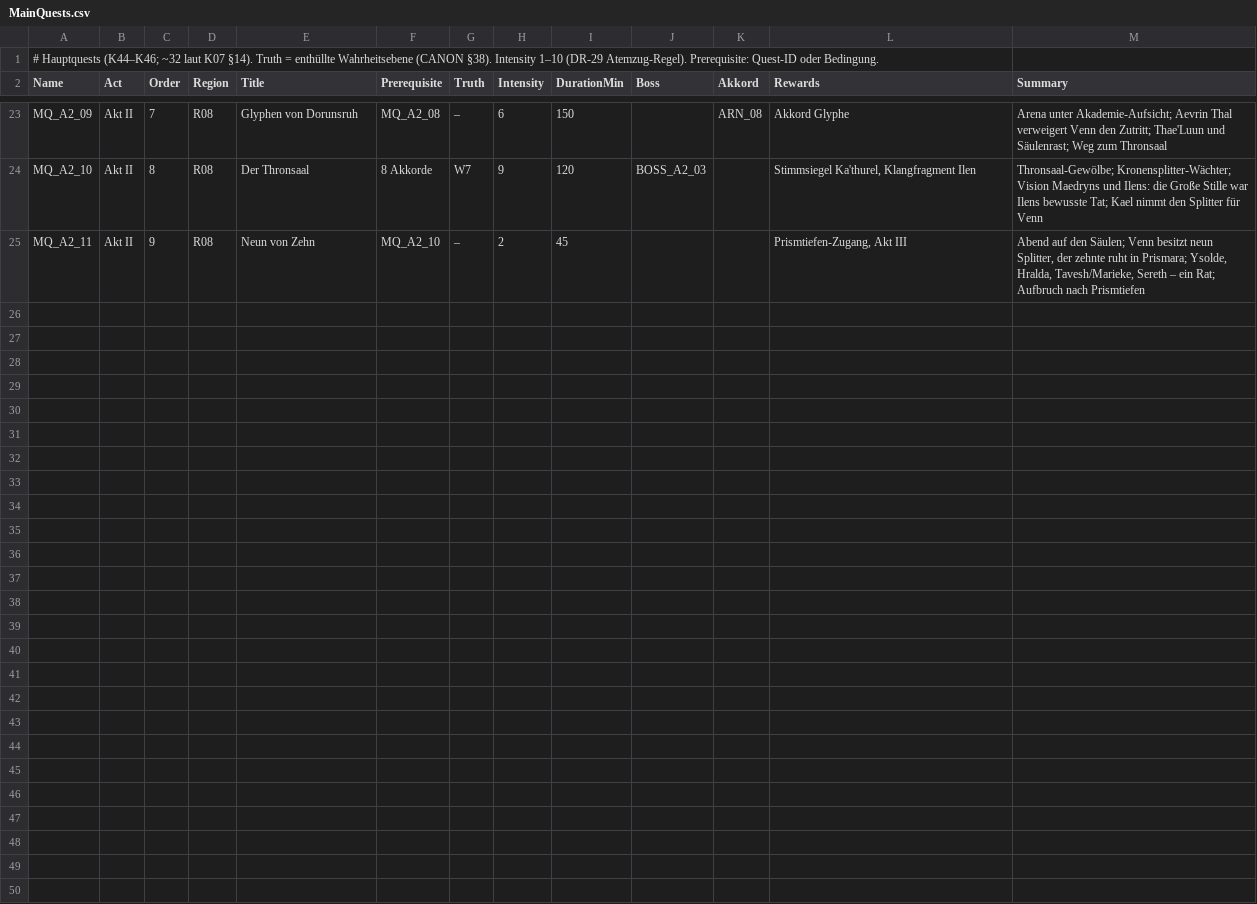
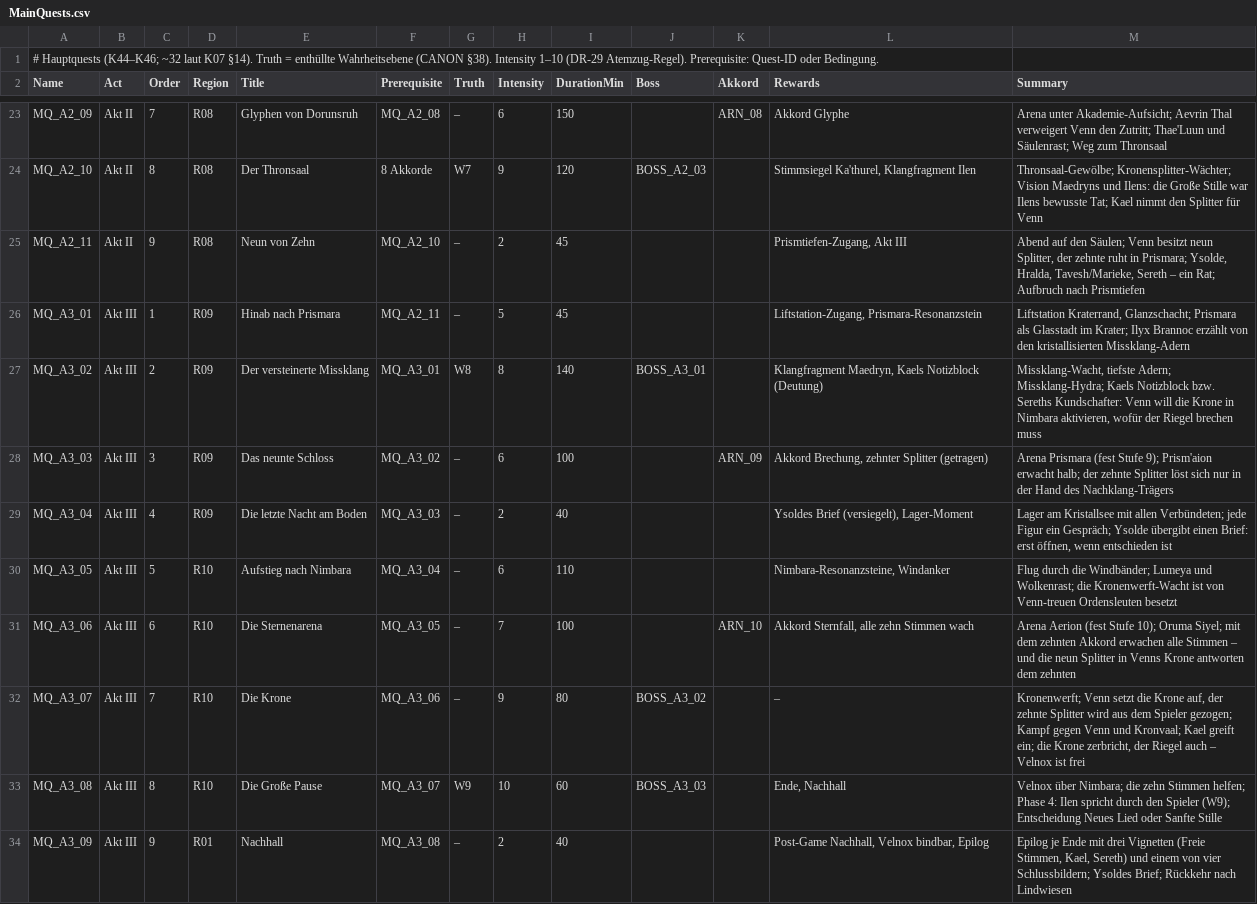
Before and after one commit to LukiSpooky/AETHRIS-Echobound, a CSV file: Data/Quests/MainQuests.csv, drawn as a sheet; only a part is shown, gaps mark what is left out.

```diff
--- a/Data/Quests/MainQuests.csv
+++ b/Data/Quests/MainQuests.csv
@@ -25 +25,10 @@ MQ_A2_10,Akt II,8,R08,Der Thronsaal,8 Akkorde,W7,9,120,BOSS_A2_03,,"Stimmsiegel
 MQ_A2_11,Akt II,9,R08,Neun von Zehn,MQ_A2_10,–,2,45,,,"Prismtiefen-Zugang, Akt III","Abend auf den Säulen; Venn besitzt neun Splitter, der zehnte ruht in Prismara; Ysolde, Hralda, Tavesh/Marieke, Sereth – ein Rat; Aufbruch nach Prismtiefen"
+MQ_A3_01,Akt III,1,R09,Hinab nach Prismara,MQ_A2_11,–,5,45,,,"Liftstation-Zugang, Prismara-Resonanzstein","Liftstation Kraterrand, Glanzschacht; Prismara als Glasstadt im Krater; Ilyx Brannoc erzählt von den kristallisierten Missklang-Adern"
+MQ_A3_02,Akt III,2,R09,Der versteinerte Missklang,MQ_A3_01,W8,8,140,BOSS_A3_01,,"Klangfragment Maedryn, Kaels Notizblock (Deutung)","Missklang-Wacht, tiefste Adern; Missklang-Hydra; Kaels Notizblock bzw. Sereths Kundschafter: Venn will die Krone in Nimbara aktivieren, wofür der Riegel brechen muss"
+MQ_A3_03,Akt III,3,R09,Das neunte Schloss,MQ_A3_02,–,6,100,,ARN_09,"Akkord Brechung, zehnter Splitter (getragen)","Arena Prismara (fest Stufe 9); Prism'aion erwacht halb; der zehnte Splitter löst sich nur in der Hand des Nachklang-Trägers"
+MQ_A3_04,Akt III,4,R09,Die letzte Nacht am Boden,MQ_A3_03,–,2,40,,,"Ysoldes Brief (versiegelt), Lager-Moment","Lager am Kristallsee mit allen Verbündeten; jede Figur ein Gespräch; Ysolde übergibt einen Brief: erst öffnen, wenn entschieden ist"
+MQ_A3_05,Akt III,5,R10,Aufstieg nach Nimbara,MQ_A3_04,–,6,110,,,"Nimbara-Resonanzsteine, Windanker","Flug durch die Windbänder; Lumeya und Wolkenrast; die Kronenwerft-Wacht ist von Venn-treuen Ordensleuten besetzt"
+MQ_A3_06,Akt III,6,R10,Die Sternenarena,MQ_A3_05,–,7,100,,ARN_10,"Akkord Sternfall, alle zehn Stimmen wach","Arena Aerion (fest Stufe 10); Oruma Siyel; mit dem zehnten Akkord erwachen alle Stimmen – und die neun Splitter in Venns Krone antworten dem zehnten"
+MQ_A3_07,Akt III,7,R10,Die Krone,MQ_A3_06,–,9,80,BOSS_A3_02,,"–","Kronenwerft; Venn setzt die Krone auf, der zehnte Splitter wird aus dem Spieler gezogen; Kampf gegen Venn und Kronvaal; Kael greift ein; die Krone zerbricht, der Riegel auch – Velnox ist frei"
+MQ_A3_08,Akt III,8,R10,Die Große Pause,MQ_A3_07,W9,10,60,BOSS_A3_03,,"Ende, Nachhall","Velnox über Nimbara; die zehn Stimmen helfen; Phase 4: Ilen spricht durch den Spieler (W9); Entscheidung Neues Lied oder Sanfte Stille"
+MQ_A3_09,Akt III,9,R01,Nachhall,MQ_A3_08,–,2,40,,,"Post-Game Nachhall, Velnox bindbar, Epilog","Epilog je Ende mit drei Vignetten (Freie Stimmen, Kael, Sereth) und einem von vier Schlussbildern; Ysoldes Brief; Rückkehr nach Lindwiesen"
```
Also changed, not shown: Data/Quests/StoryFlags.csv, 7 other files.
